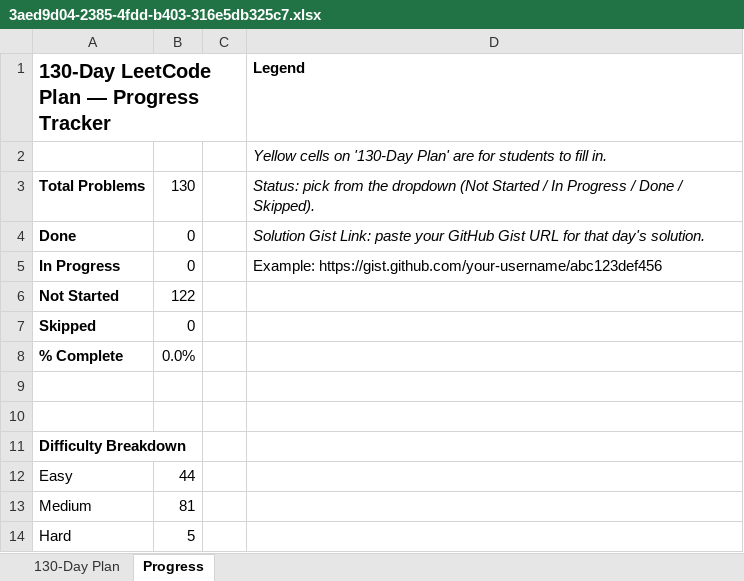
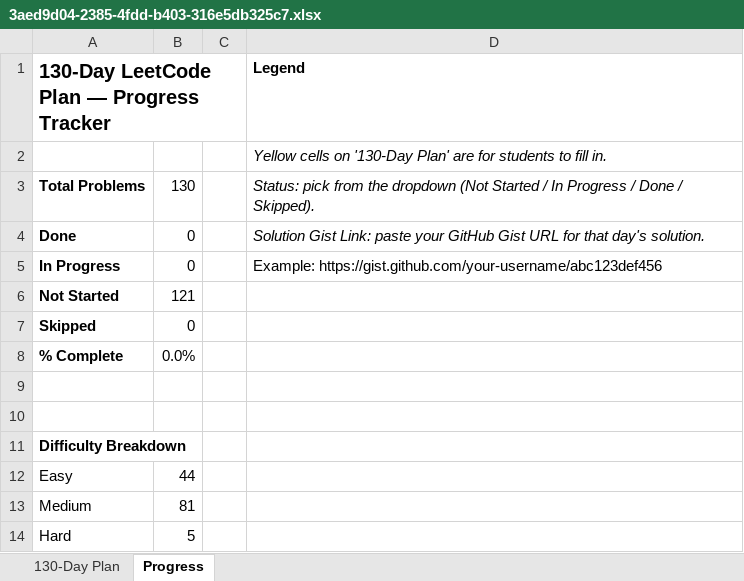
Before and after one commit to AjnaAshraf/DSA_leetcode_pgms, an Excel workbook: 3aed9d04-2385-4fdd-b403-316e5db325c7.xlsx, sheet Progress, drawn as a sheet; values as stored, in another font and other column widths than the file's, no borders; the diff names each change by its address in the sheet, - before the commit and + after, or states it on an @@ line.

```diff
--- a/3aed9d04-2385-4fdd-b403-316e5db325c7.xlsx (sheet Progress)
+++ b/3aed9d04-2385-4fdd-b403-316e5db325c7.xlsx (sheet Progress)
-B6: 122
+B6: 121
```
Also changed, not shown: sheet 130-Day Plan, 2 other files.
